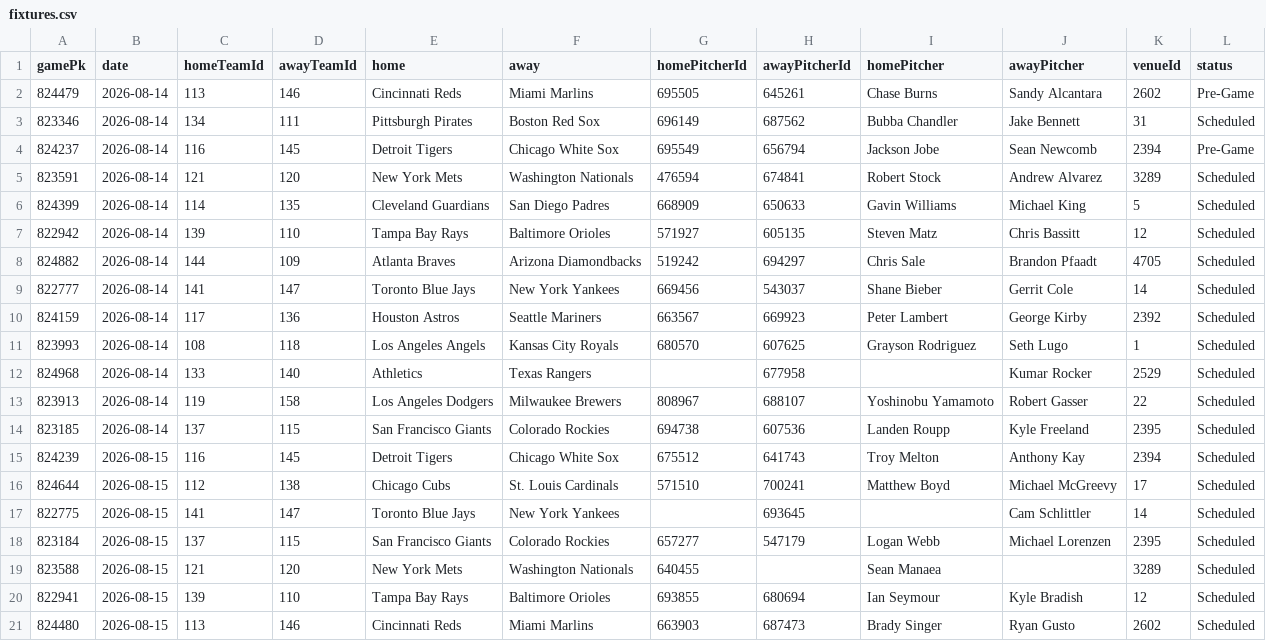
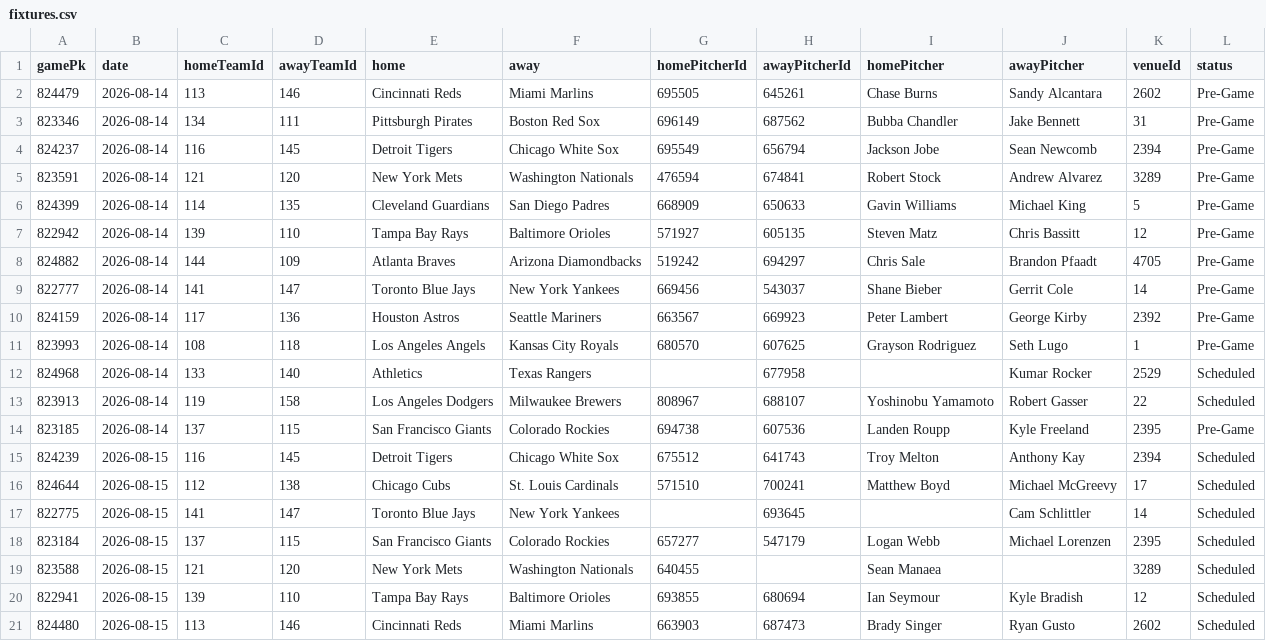
Before and after one commit to DanielTomaro13/MLB-Modelling, a CSV file: data/fixtures.csv, drawn as a sheet; only a part is shown.

```diff
--- a/data/fixtures.csv
+++ b/data/fixtures.csv
@@ -2,14 +2,14 @@ gamePk,date,homeTeamId,awayTeamId,home,away,homePitcherId,awayPitcherId,homePitc
 824479,2026-08-14,113,146,Cincinnati Reds,Miami Marlins,695505,645261,Chase Burns,Sandy Alcantara,2602,Pre-Game
-823346,2026-08-14,134,111,Pittsburgh Pirates,Boston Red Sox,696149,687562,Bubba Chandler,Jake Bennett,31,Scheduled
+823346,2026-08-14,134,111,Pittsburgh Pirates,Boston Red Sox,696149,687562,Bubba Chandler,Jake Bennett,31,Pre-Game
 824237,2026-08-14,116,145,Detroit Tigers,Chicago White Sox,695549,656794,Jackson Jobe,Sean Newcomb,2394,Pre-Game
-823591,2026-08-14,121,120,New York Mets,Washington Nationals,476594,674841,Robert Stock,Andrew Alvarez,3289,Scheduled
-824399,2026-08-14,114,135,Cleveland Guardians,San Diego Padres,668909,650633,Gavin Williams,Michael King,5,Scheduled
-822942,2026-08-14,139,110,Tampa Bay Rays,Baltimore Orioles,571927,605135,Steven Matz,Chris Bassitt,12,Scheduled
-824882,2026-08-14,144,109,Atlanta Braves,Arizona Diamondbacks,519242,694297,Chris Sale,Brandon Pfaadt,4705,Scheduled
-822777,2026-08-14,141,147,Toronto Blue Jays,New York Yankees,669456,543037,Shane Bieber,Gerrit Cole,14,Scheduled
-824159,2026-08-14,117,136,Houston Astros,Seattle Mariners,663567,669923,Peter Lambert,George Kirby,2392,Scheduled
-823993,2026-08-14,108,118,Los Angeles Angels,Kansas City Royals,680570,607625,Grayson Rodriguez,Seth Lugo,1,Scheduled
+823591,2026-08-14,121,120,New York Mets,Washington Nationals,476594,674841,Robert Stock,Andrew Alvarez,3289,Pre-Game
+824399,2026-08-14,114,135,Cleveland Guardians,San Diego Padres,668909,650633,Gavin Williams,Michael King,5,Pre-Game
+822942,2026-08-14,139,110,Tampa Bay Rays,Baltimore Orioles,571927,605135,Steven Matz,Chris Bassitt,12,Pre-Game
+824882,2026-08-14,144,109,Atlanta Braves,Arizona Diamondbacks,519242,694297,Chris Sale,Brandon Pfaadt,4705,Pre-Game
+822777,2026-08-14,141,147,Toronto Blue Jays,New York Yankees,669456,543037,Shane Bieber,Gerrit Cole,14,Pre-Game
+824159,2026-08-14,117,136,Houston Astros,Seattle Mariners,663567,669923,Peter Lambert,George Kirby,2392,Pre-Game
+823993,2026-08-14,108,118,Los Angeles Angels,Kansas City Royals,680570,607625,Grayson Rodriguez,Seth Lugo,1,Pre-Game
 824968,2026-08-14,133,140,Athletics,Texas Rangers,,677958,,Kumar Rocker,2529,Scheduled
 823913,2026-08-14,119,158,Los Angeles Dodgers,Milwaukee Brewers,808967,688107,Yoshinobu Yamamoto,Robert Gasser,22,Scheduled
-823185,2026-08-14,137,115,San Francisco Giants,Colorado Rockies,694738,607536,Landen Roupp,Kyle Freeland,2395,Scheduled
+823185,2026-08-14,137,115,San Francisco Giants,Colorado Rockies,694738,607536,Landen Roupp,Kyle Freeland,2395,Pre-Game
 824239,2026-08-15,116,145,Detroit Tigers,Chicago White Sox,675512,641743,Troy Melton,Anthony Kay,2394,Scheduled
```
Also changed, not shown: reports/predictions.csv, 6 other files.
